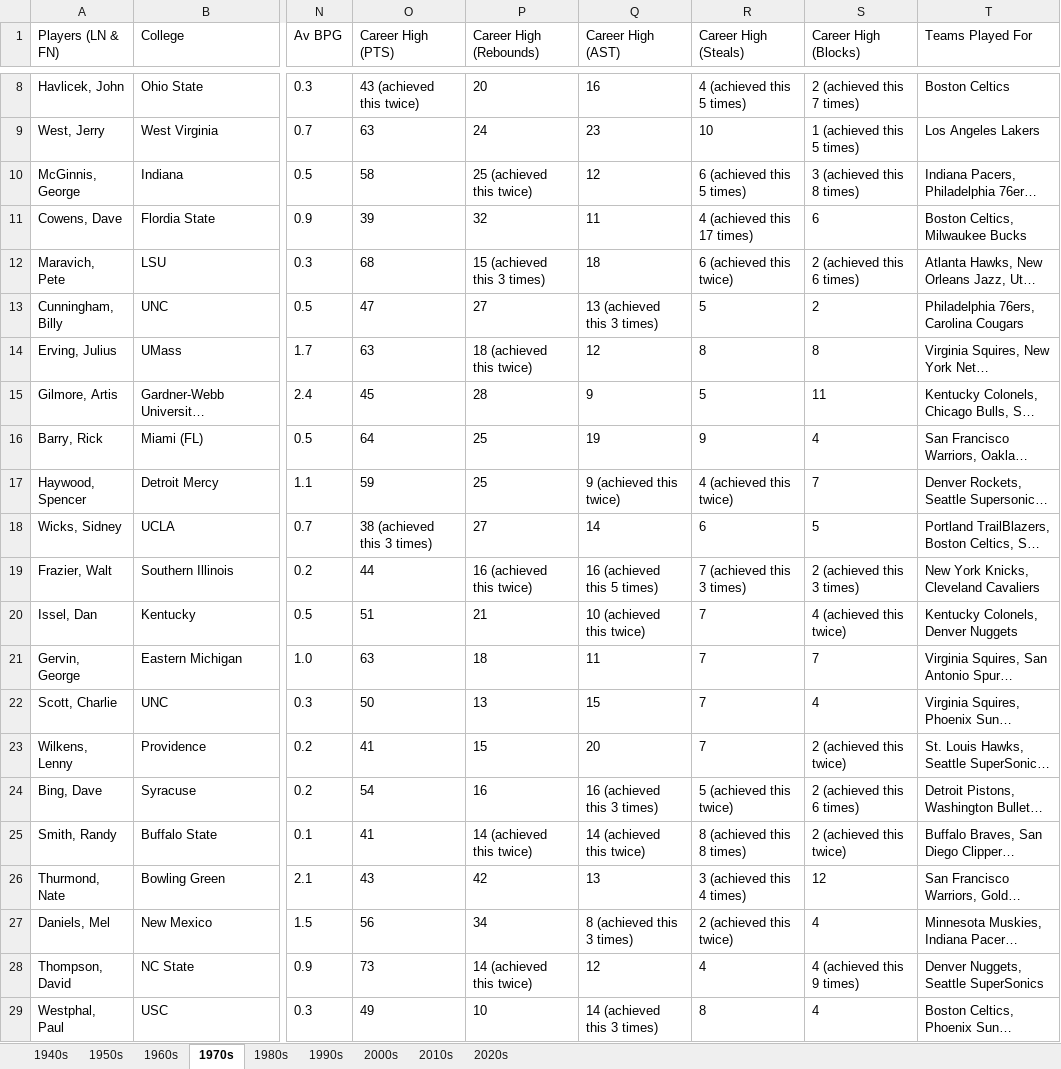
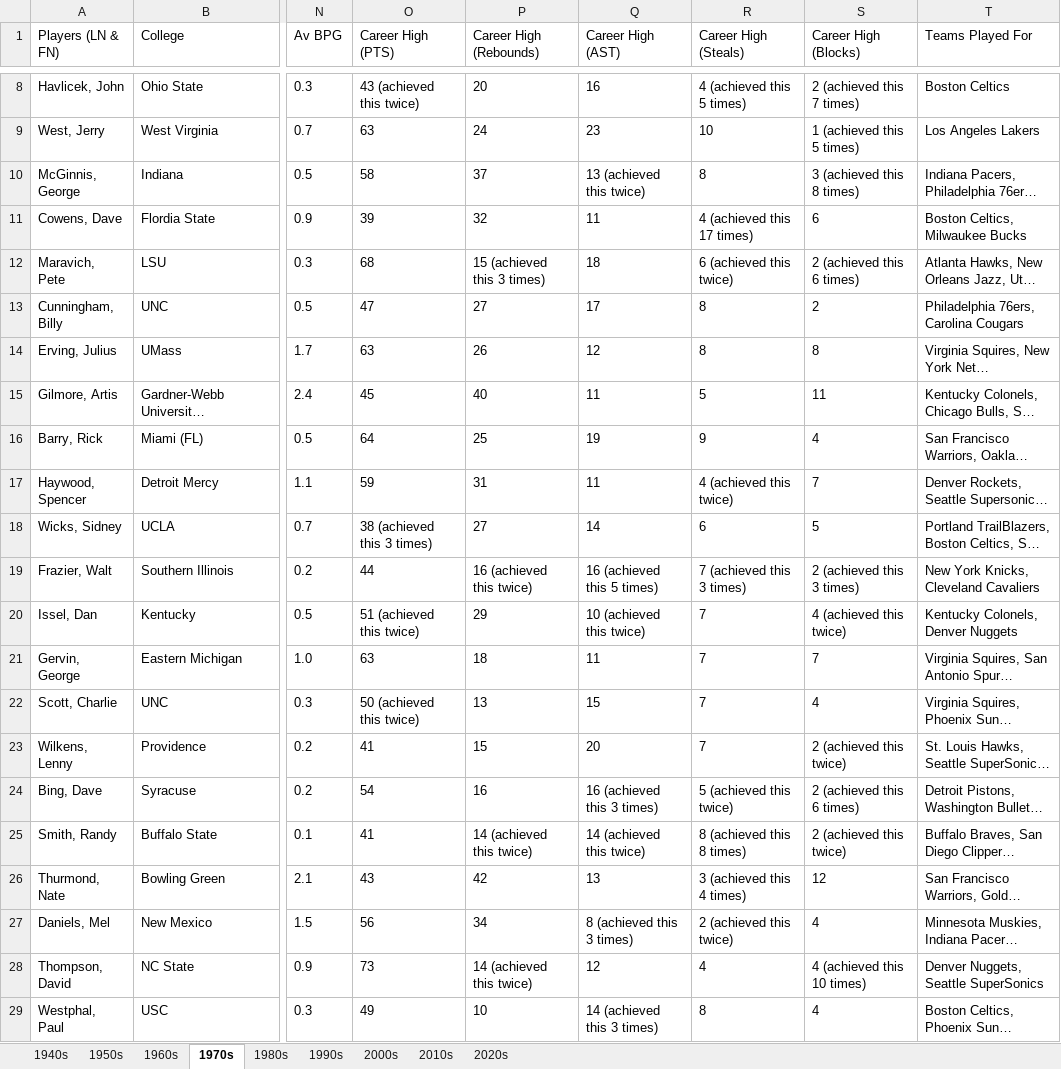
Before and after one commit to UnterLort/EverythingBasketball, an Excel workbook: Basketball_Stats.xlsx, sheet 1970s, drawn as a sheet; only a part is shown, gaps mark what is left out; long unchanged cells end in …; values as stored, in another font and other column widths than the file's, no borders; charts and pictures not drawn; the diff names each change by its address in the sheet, - before the commit and + after, or states it on an @@ line.

```diff
--- a/Basketball_Stats.xlsx (sheet 1970s)
+++ b/Basketball_Stats.xlsx (sheet 1970s)
-P10 (Career High (Rebounds)): 25 (achieved this twice)
+P10 (Career High (Rebounds)): 37
-Q10 (Career High (AST)): 12
+Q10 (Career High (AST)): 13 (achieved this twice)
-R10 (Career High (Steals)): 6 (achieved this 5 times)
+R10 (Career High (Steals)): 8
-Q13 (Career High (AST)): 13 (achieved this 3 times)
+Q13 (Career High (AST)): 17
-R13 (Career High (Steals)): 5
+R13 (Career High (Steals)): 8
-P14 (Career High (Rebounds)): 18 (achieved this twice)
+P14 (Career High (Rebounds)): 26
-P15 (Career High (Rebounds)): 28
+P15 (Career High (Rebounds)): 40
-Q15 (Career High (AST)): 9
+Q15 (Career High (AST)): 11
-P17 (Career High (Rebounds)): 25
+P17 (Career High (Rebounds)): 31
-Q17 (Career High (AST)): 9 (achieved this twice)
+Q17 (Career High (AST)): 11
-O20 (Career High (PTS)): 51
+O20 (Career High (PTS)): 51 (achieved this twice)
-P20 (Career High (Rebounds)): 21
+P20 (Career High (Rebounds)): 29
-O22 (Career High (PTS)): 50
+O22 (Career High (PTS)): 50 (achieved this twice)
-S28 (Career High (Blocks)): 4 (achieved this 9 times)
+S28 (Career High (Blocks)): 4 (achieved this 10 times)
```
Also changed, not shown: sheet 1980s, sheet 2020s, sheet 2010s, sheet 1990s, sheet 2000s, 3 other files.
